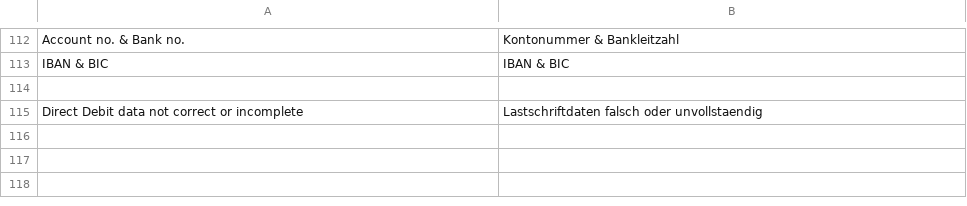
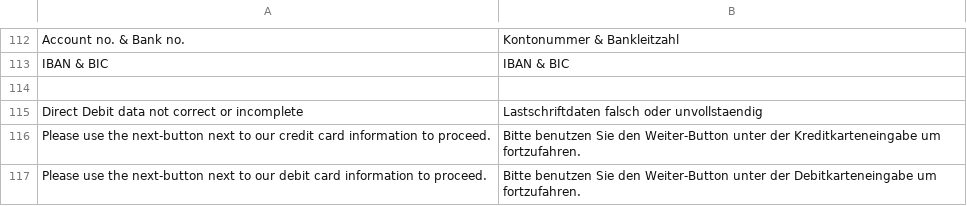
Before and after one commit to OpenMageModuleFostering/heidelpay, a CSV file: app/locale/de_DE/Mage_Heidelpay.csv, drawn as a sheet; only a part is shown, gaps mark what is left out; the diff names each change by its address in the sheet, - before the commit and + after, or states it on an @@ line.

```diff
--- a/app/locale/de_DE/Mage_Heidelpay.csv
+++ b/app/locale/de_DE/Mage_Heidelpay.csv
+row 116: Please use the next-button next to our credit card information to proceed. | Bitte benutzen Sie den Weiter-Button unter der Kreditkarteneingabe um fortzufahren.
+row 117: Please use the next-button next to our debit card information to proceed. | Bitte benutzen Sie den Weiter-Button unter der Debitkarteneingabe um fortzufahren.
```
Also changed, not shown: app/locale/en_US/Mage_Heidelpay.csv, 10 other files.
